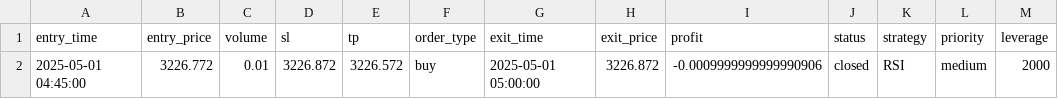
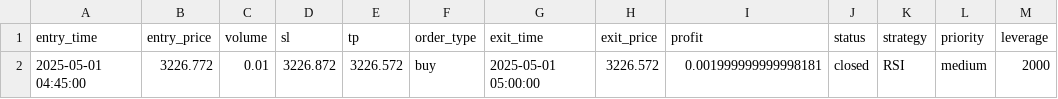
Before and after one commit to YukiNguyenn/xau-trading, a CSV file: backtest/results/backtest_results_RSI.csv, drawn as a sheet.

```diff
--- a/backtest/results/backtest_results_RSI.csv
+++ b/backtest/results/backtest_results_RSI.csv
@@ -1,2 +1,2 @@
 entry_time,entry_price,volume,sl,tp,order_type,exit_time,exit_price,profit,status,strategy,priority,leverage
-2025-05-01 04:45:00,3226.772,0.01,3226.872,3226.572,buy,2025-05-01 05:00:00,3226.872,-0.0009999999999990906,closed,RSI,medium,2000
+2025-05-01 04:45:00,3226.772,0.01,3226.872,3226.572,buy,2025-05-01 05:00:00,3226.572,0.001999999999998181,closed,RSI,medium,2000
```
Also changed, not shown: backtest/results/MultiTimeframeRSI_summary.csv, backtest/results/backtest_results_MA.csv, 7 other files.
